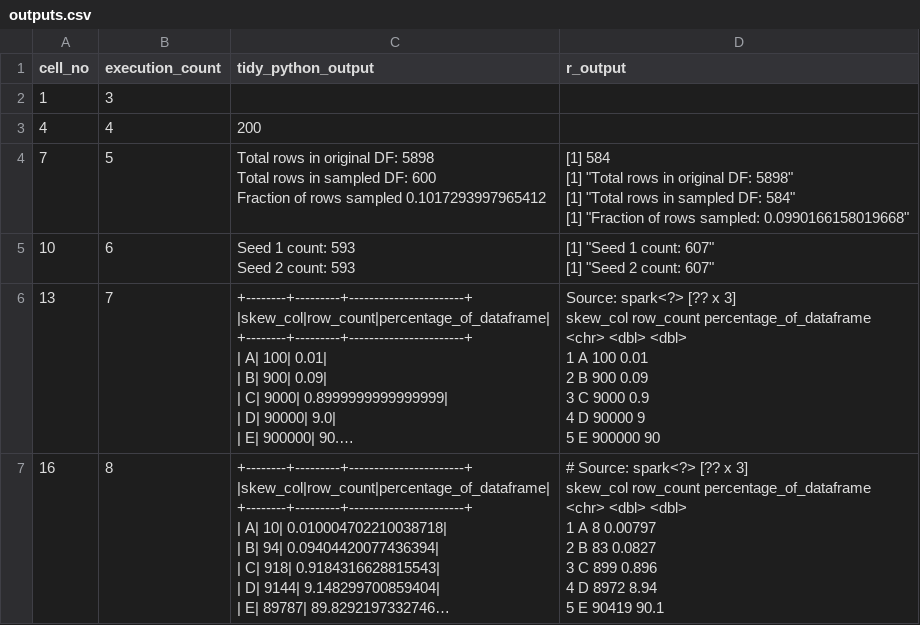
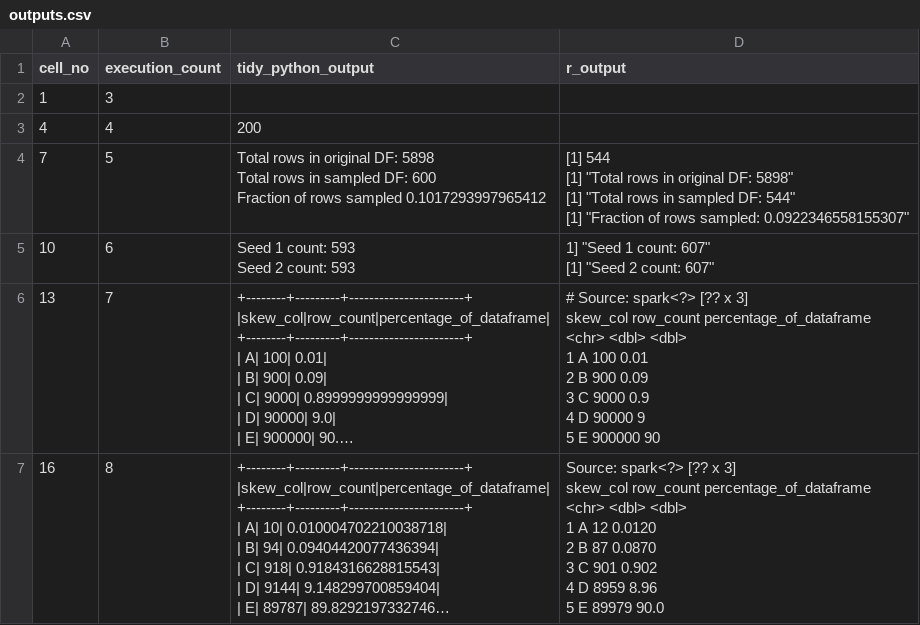
Before and after one commit to best-practice-and-impact/ons-spark, a CSV file: ons-spark/raw-notebooks/sampling/outputs.csv, drawn as a sheet; only a part is shown; long unchanged cells end in …; ↵ is a line break in a cell; the diff covers the shown part only; the diff names each change by its address in the sheet, - before the commit and + after, or states it on an @@ line.

```diff
--- a/ons-spark/raw-notebooks/sampling/outputs.csv
+++ b/ons-spark/raw-notebooks/sampling/outputs.csv
-D4 (r_output): [1] 584 ↵ [1] "Total rows in original DF: 5898" ↵ [1] "Total rows in sampled DF: 584" ↵ [1] "Fraction of rows sampled: 0.0990166158019668"
+D4 (r_output): [1] 544 ↵ [1] "Total rows in original DF: 5898" ↵ [1] "Total rows in sampled DF: 544" ↵ [1] "Fraction of rows sampled: 0.0922346558155307"
-D5 (r_output): [1] "Seed 1…
+D5 (r_output): 1] "Seed 1…
-D6 (r_output): Source: spark<?>…
+D6 (r_output): # Source: spark<?>…
-D7 (r_output): # Source: spark<?> [?? x 3] ↵ skew_col row_count percentage_of_dataframe ↵ <chr> <dbl> <dbl> ↵ 1 A 8 0.00797 ↵ 2 B 83 0.0827 ↵ 3 C 899 0.896 ↵ 4 D 8972 8.94 ↵ 5 E 90419 90.1
+D7 (r_output): Source: spark<?> [?? x 3] ↵ skew_col row_count percentage_of_dataframe ↵ <chr> <dbl> <dbl> ↵ 1 A 12 0.0120 ↵ 2 B 87 0.0870 ↵ 3 C 901 0.902 ↵ 4 D 8959 8.96 ↵ 5 E 89979 90.0
```
Also changed, not shown: 5 edited cells elsewhere in this file, 2 other files.
